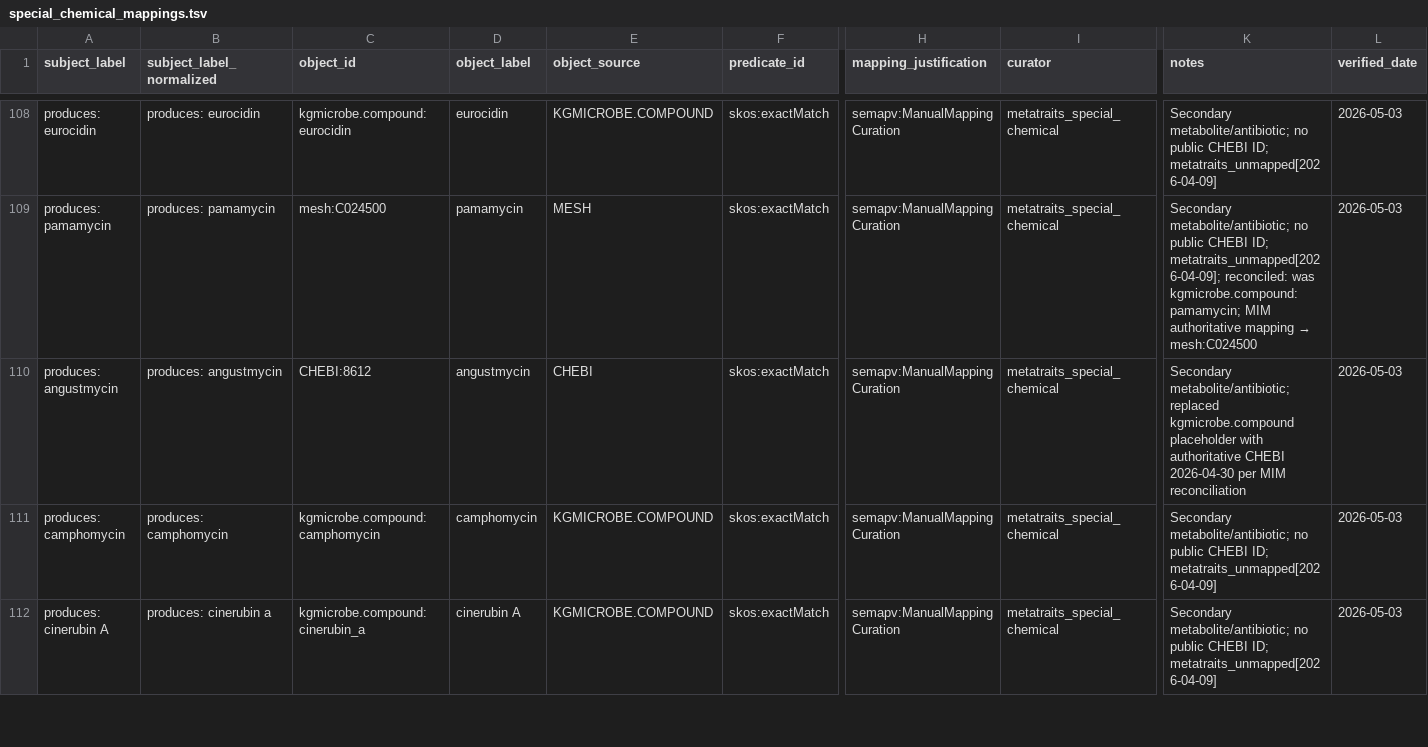
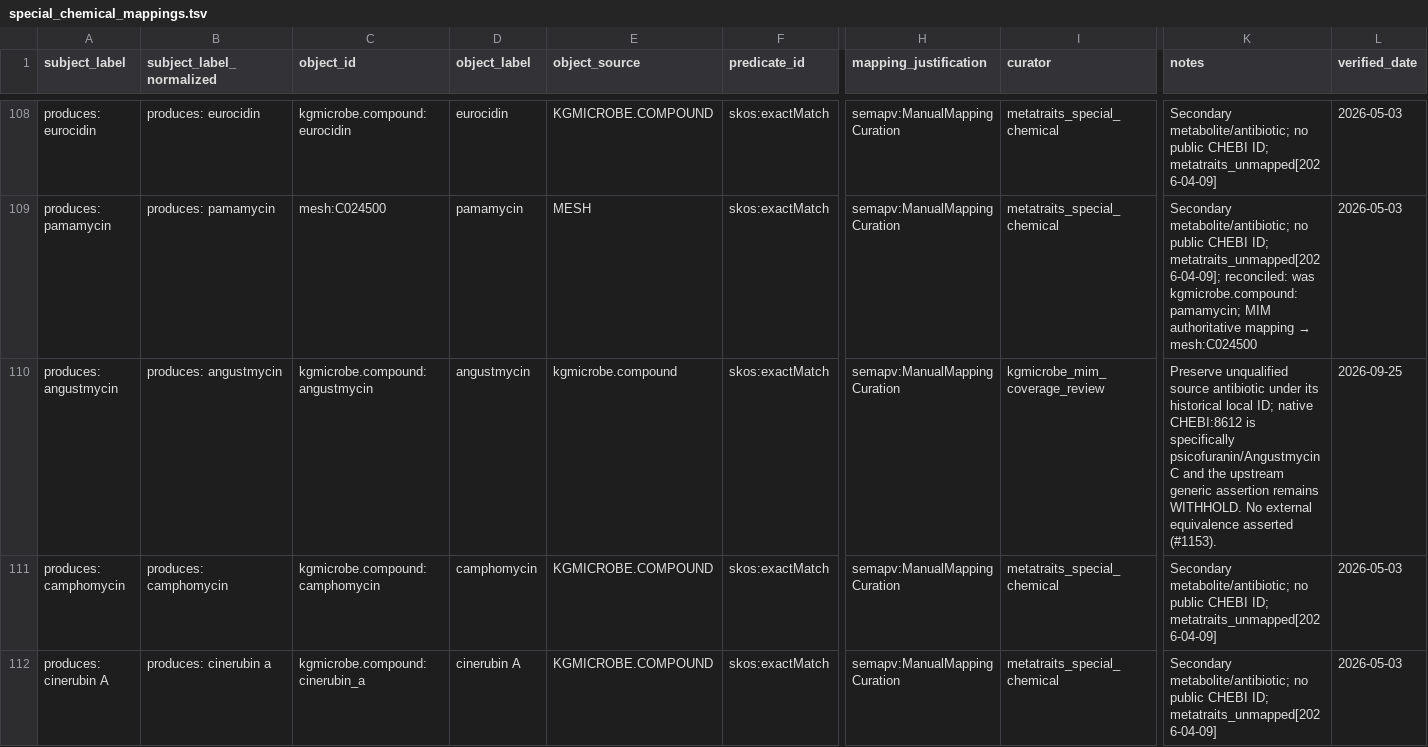
Before and after one commit to Knowledge-Graph-Hub/kg-microbe, a TSV file: mappings/canonical/special_chemical_mappings.tsv, drawn as a sheet; only a part is shown, gaps mark what is left out; the diff covers the shown part only; the diff names each change by its address in the sheet, - before the commit and + after, or states it on an @@ line.

```diff
--- a/mappings/canonical/special_chemical_mappings.tsv
+++ b/mappings/canonical/special_chemical_mappings.tsv
-C110 (object_id): CHEBI:8612
+C110 (object_id): kgmicrobe.compound:angustmycin
-E110 (object_source): CHEBI
+E110 (object_source): kgmicrobe.compound
-I110 (curator): metatraits_special_chemical
+I110 (curator): kgmicrobe_mim_coverage_review
-K110 (notes): Secondary metabolite/antibiotic; replaced kgmicrobe.compound placeholder with authoritative CHEBI 2026-04-30 per MIM reconciliation
+K110 (notes): Preserve unqualified source antibiotic under its historical local ID; native CHEBI:8612 is specifically psicofuranin/Angustmycin C and the upstream generic assertion remains WITHHOLD. No external equivalence asserted (#1153).
-L110 (verified_date): 2026-05-03
+L110 (verified_date): 2026-09-25
```
Also changed, not shown: 5 edited cells elsewhere in this file, mappings/ingredient_identity_exclusions.tsv, 5 other files.
